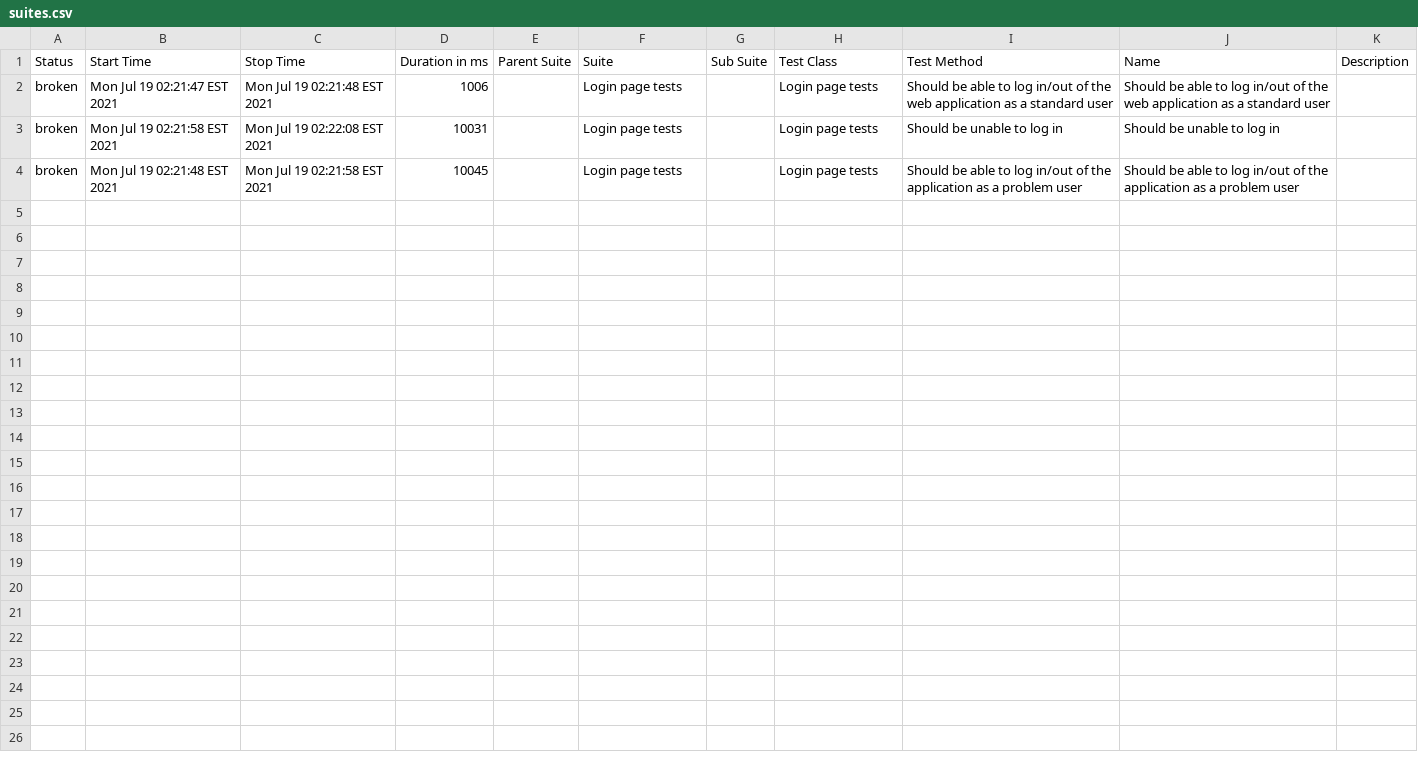
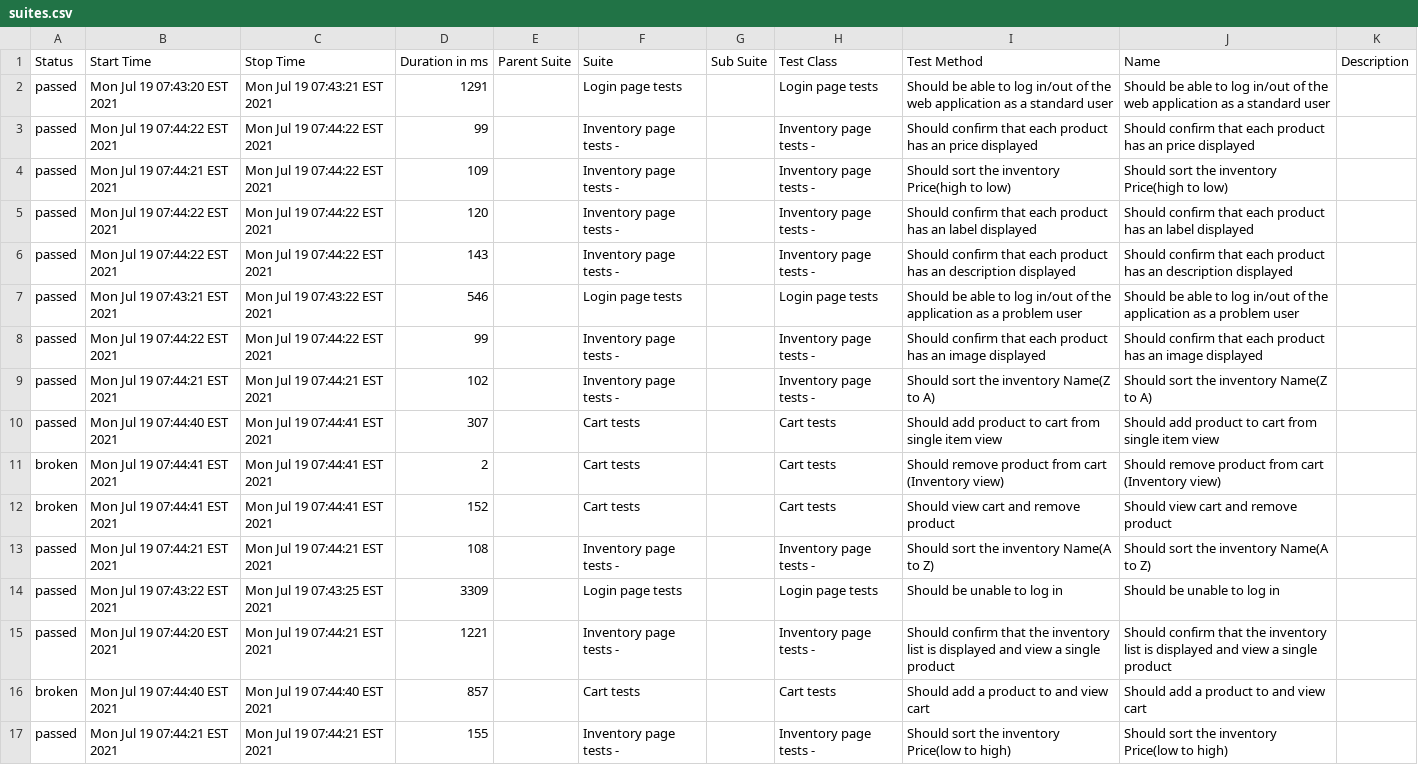
Before and after one commit to Nova360/qa-programming-challenge, a CSV file: allure-report/data/suites.csv, drawn as a sheet.

```diff
--- a/allure-report/data/suites.csv
+++ b/allure-report/data/suites.csv
@@ -1,4 +1,17 @@
 "Status","Start Time","Stop Time","Duration in ms","Parent Suite","Suite","Sub Suite","Test Class","Test Method","Name","Description"
-"broken","Mon Jul 19 02:21:47 EST 2021","Mon Jul 19 02:21:48 EST 2021","1006","","Login page tests","","Login page tests","Should be able to log in/out of the web application as a standard user","Should be able to log in/out of the web application as a standard user",""
-"broken","Mon Jul 19 02:21:58 EST 2021","Mon Jul 19 02:22:08 EST 2021","10031","","Login page tests","","Login page tests","Should be unable to log in","Should be unable to log in",""
-"broken","Mon Jul 19 02:21:48 EST 2021","Mon Jul 19 02:21:58 EST 2021","10045","","Login page tests","","Login page tests","Should be able to log in/out of the application as a problem user","Should be able to log in/out of the application as a problem user",""
+"passed","Mon Jul 19 07:43:20 EST 2021","Mon Jul 19 07:43:21 EST 2021","1291","","Login page tests","","Login page tests","Should be able to log in/out of the web application as a standard user","Should be able to log in/out of the web application as a standard user",""
+"passed","Mon Jul 19 07:44:22 EST 2021","Mon Jul 19 07:44:22 EST 2021","99","","Inventory page tests - ","","Inventory page tests - ","Should confirm that each product has an price displayed","Should confirm that each product has an price displayed",""
+"passed","Mon Jul 19 07:44:21 EST 2021","Mon Jul 19 07:44:22 EST 2021","109","","Inventory page tests - ","","Inventory page tests - ","Should sort the inventory Price(high to low) ","Should sort the inventory Price(high to low) ",""
+"passed","Mon Jul 19 07:44:22 EST 2021","Mon Jul 19 07:44:22 EST 2021","120","","Inventory page tests - ","","Inventory page tests - ","Should confirm that each product has an label displayed","Should confirm that each product has an label displayed",""
+"passed","Mon Jul 19 07:44:22 EST 2021","Mon Jul 19 07:44:22 EST 2021","143","","Inventory page tests - ","","Inventory page tests - ","Should confirm that each product has an description displayed","Should confirm that each product has an description displayed",""
+"passed","Mon Jul 19 07:43:21 EST 2021","Mon Jul 19 07:43:22 EST 2021","546","","Login page tests","","Login page tests","Should be able to log in/out of the application as a problem user","Should be able to log in/out of the application as a problem user",""
+"passed","Mon Jul 19 07:44:22 EST 2021","Mon Jul 19 07:44:22 EST 2021","99","","Inventory page tests - ","","Inventory page tests - ","Should confirm that each product has an image displayed","Should confirm that each product has an image displayed",""
+"passed","Mon Jul 19 07:44:21 EST 2021","Mon Jul 19 07:44:21 EST 2021","102","","Inventory page tests - ","","Inventory page tests - ","Should sort the inventory Name(Z to A) ","Should sort the inventory Name(Z to A) ",""
+"passed","Mon Jul 19 07:44:40 EST 2021","Mon Jul 19 07:44:41 EST 2021","307","","Cart tests","","Cart tests","Should add product to cart from single item view","Should add product to cart from single item view",""
+"broken","Mon Jul 19 07:44:41 EST 2021","Mon Jul 19 07:44:41 EST 2021","2","","Cart tests","","Cart tests","Should remove product from cart (Inventory view)","Should remove product from cart (Inventory view)",""
+"broken","Mon Jul 19 07:44:41 EST 2021","Mon Jul 19 07:44:41 EST 2021","152","","Cart tests","","Cart tests","Should view cart and remove product","Should view cart and remove product",""
+"passed","Mon Jul 19 07:44:21 EST 2021","Mon Jul 19 07:44:21 EST 2021","108","","Inventory page tests - ","","Inventory page tests - ","Should sort the inventory Name(A to Z) ","Should sort the inventory Name(A to Z) ",""
+"passed","Mon Jul 19 07:43:22 EST 2021","Mon Jul 19 07:43:25 EST 2021","3309","","Login page tests","","Login page tests","Should be unable to log in","Should be unable to log in",""
+"passed","Mon Jul 19 07:44:20 EST 2021","Mon Jul 19 07:44:21 EST 2021","1221","","Inventory page tests - ","","Inventory page tests - ","Should confirm that the inventory list is displayed and view a single product","Should confirm that the inventory list is displayed and view a single product",""
+"broken","Mon Jul 19 07:44:40 EST 2021","Mon Jul 19 07:44:40 EST 2021","857","","Cart tests","","Cart tests","Should add a product to and view cart","Should add a product to and view cart",""
+"passed","Mon Jul 19 07:44:21 EST 2021","Mon Jul 19 07:44:21 EST 2021","155","","Inventory page tests - ","","Inventory page tests - ","Should sort the inventory Price(low to high) ","Should sort the inventory Price(low to high) ",""
```
Also changed, not shown: 32 other files.
